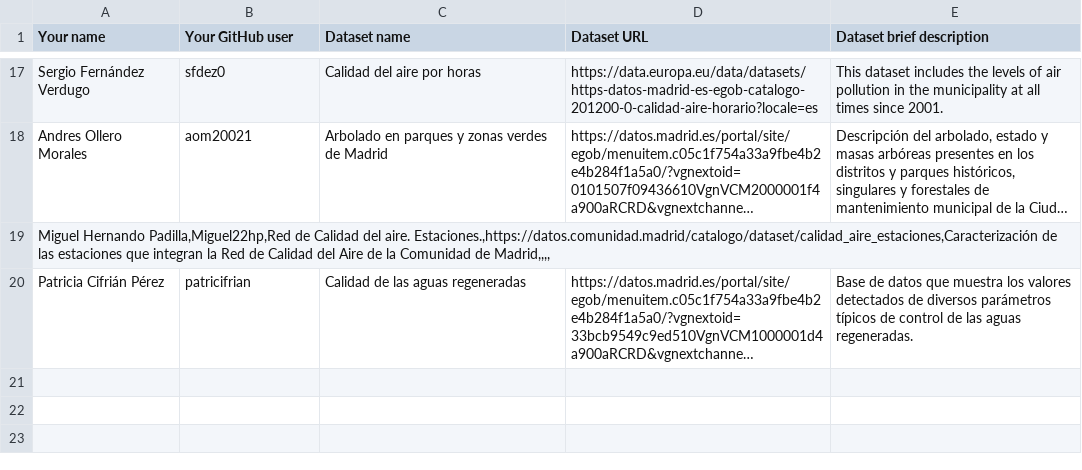
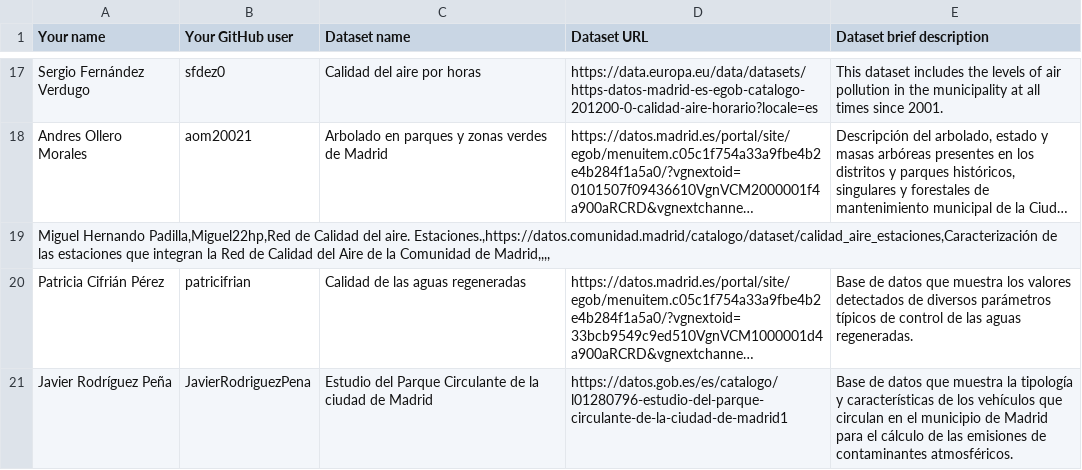
Before and after one commit to FacultadInformatica-LinkedData/Curso2023-2024, a CSV file: Assignment1/DatasetDescriptions.csv, drawn as a sheet; only a part is shown, gaps mark what is left out; long unchanged cells end in …; the diff names each change by its address in the sheet, - before the commit and + after, or states it on an @@ line.

Commit message:
Update DatasetDescriptions.csv

```diff
--- a/Assignment1/DatasetDescriptions.csv
+++ b/Assignment1/DatasetDescriptions.csv
+row 21: Javier Rodríguez Peña | JavierRodriguezPena | Estudio del Parque Circulante de la ciudad de Madrid | https://datos.gob.es/es/catalogo/l01280796-estudio-del-parque-circulante-de-la-ciudad-de-madrid1 | Base de datos que muestra la tipología y características de los vehículos que circulan en el municipio de Madrid para el cálculo de las emisiones de contaminantes atmosféricos.
```
